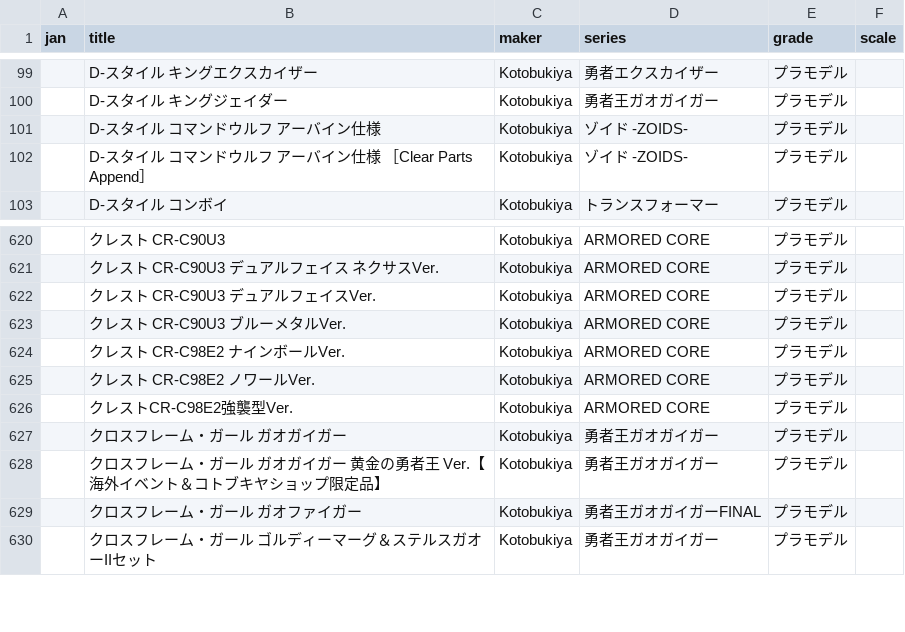
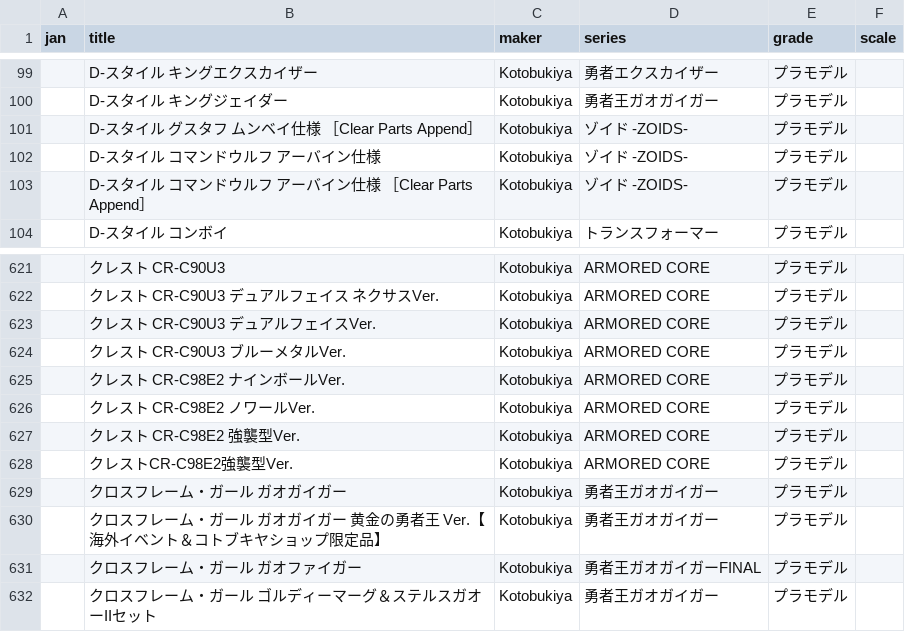
Before and after one commit to q64xb5xh4j-bot/Plalog, a CSV file: kotobukiya_models.csv, drawn as a sheet; only a part is shown, gaps mark what is left out.

```diff
--- a/kotobukiya_models.csv
+++ b/kotobukiya_models.csv
@@ -100,2 +100,3 @@ jan,title,maker,series,grade,scale
 ,D-スタイル キングジェイダー,Kotobukiya,勇者王ガオガイガー,プラモデル,
+,D-スタイル グスタフ ムンベイ仕様 ［Clear Parts Append］,Kotobukiya,ゾイド -ZOIDS-,プラモデル,
 ,D-スタイル コマンドウルフ アーバイン仕様,Kotobukiya,ゾイド -ZOIDS-,プラモデル,
@@ -625,2 +626,3 @@ jan,title,maker,series,grade,scale
 ,クレスト CR-C98E2 ノワールVer.,Kotobukiya,ARMORED CORE,プラモデル,
+,クレスト CR-C98E2 強襲型Ver.,Kotobukiya,ARMORED CORE,プラモデル,
 ,クレストCR-C98E2強襲型Ver.,Kotobukiya,ARMORED CORE,プラモデル,
```
Also changed, not shown: hasegawa_models.csv, volks_models.csv.
